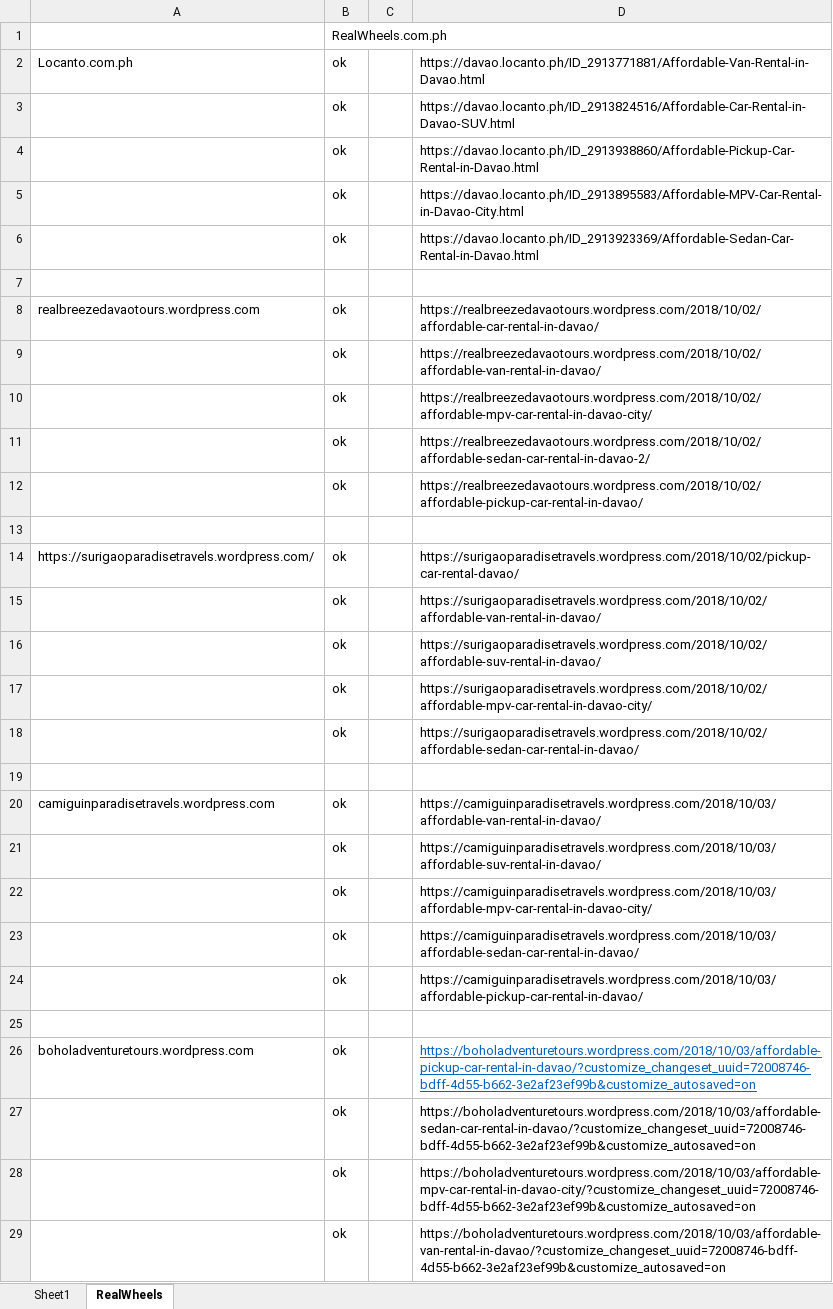
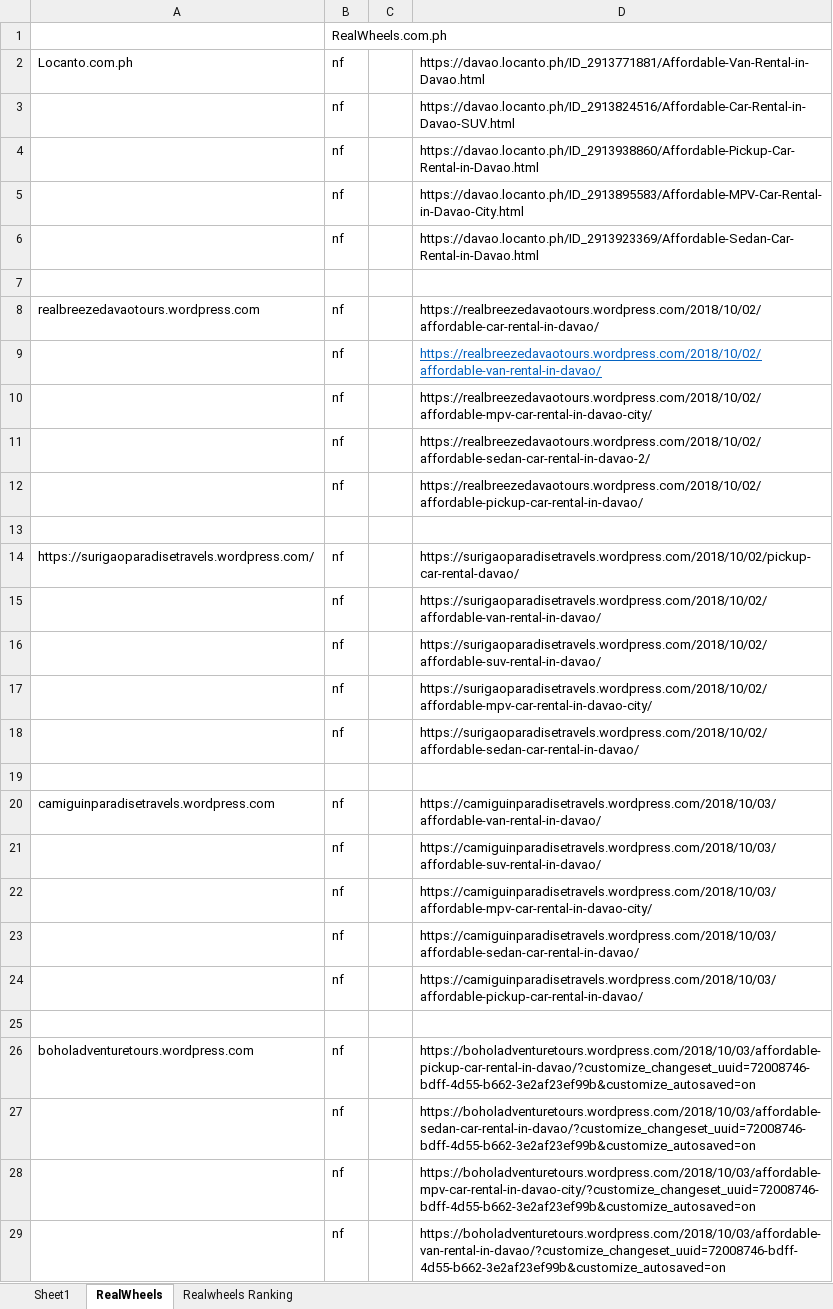
Before and after one commit to assalvatierra/SEO2017, an Excel workbook: classifiedAds.xlsx, sheet RealWheels, drawn as a sheet; only a part is shown; values as stored, in another font and other column widths than the file's, no borders; the diff covers the shown part only; the diff names each change by its address in the sheet, - before the commit and + after, or states it on an @@ line.

```diff
--- a/classifiedAds.xlsx (sheet RealWheels)
+++ b/classifiedAds.xlsx (sheet RealWheels)
+sheet tab: Realwheels Ranking
-B2:B6: ok
+B2:B6: nf
-B8:B12: ok
+B8:B12: nf
@@ D9 underline: off → on, text colour: black → #0563C1 @@
-B14:B18: ok
+B14:B18: nf
-B20:B24: ok
+B20:B24: nf
-B26:B29: ok
+B26:B29: nf
@@ D26 underline: on → off, text colour: #0563C1 → black @@
```
Also changed, not shown: 19 added rows and 6 edited cells elsewhere in this sheet, sheet Sheet1, Realbreeze_SEOLinks.xlsx.
